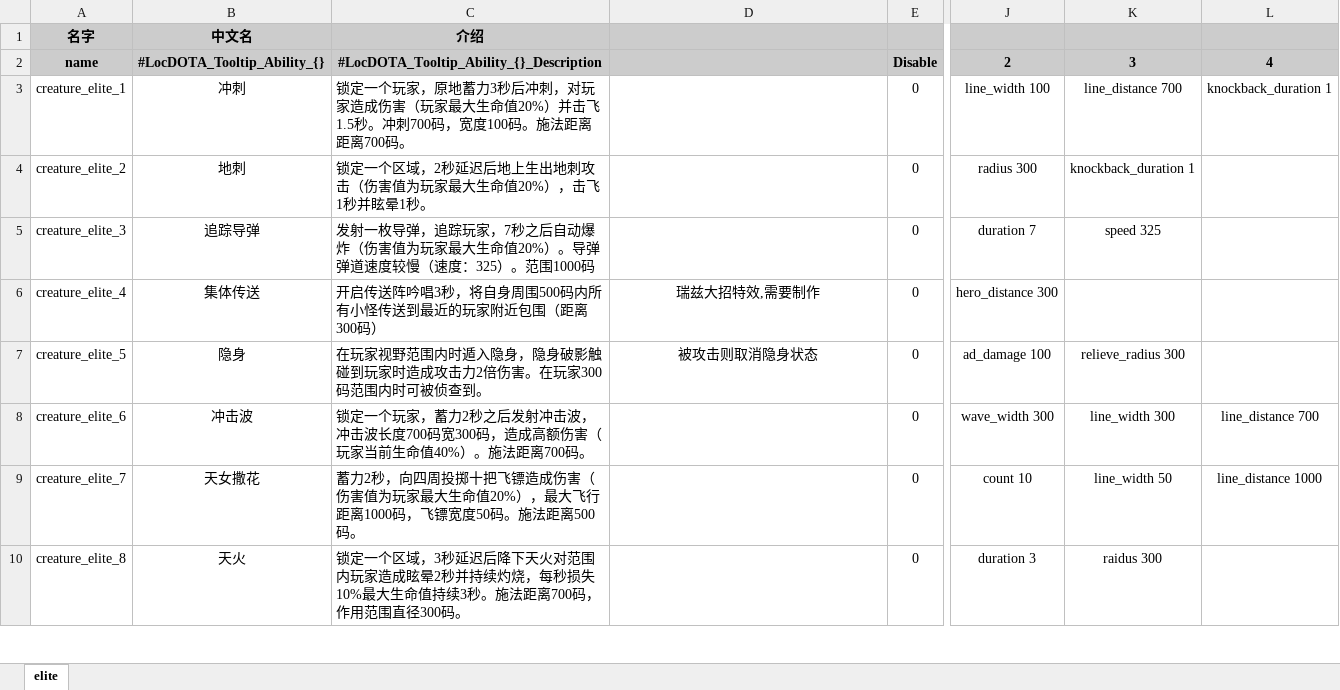
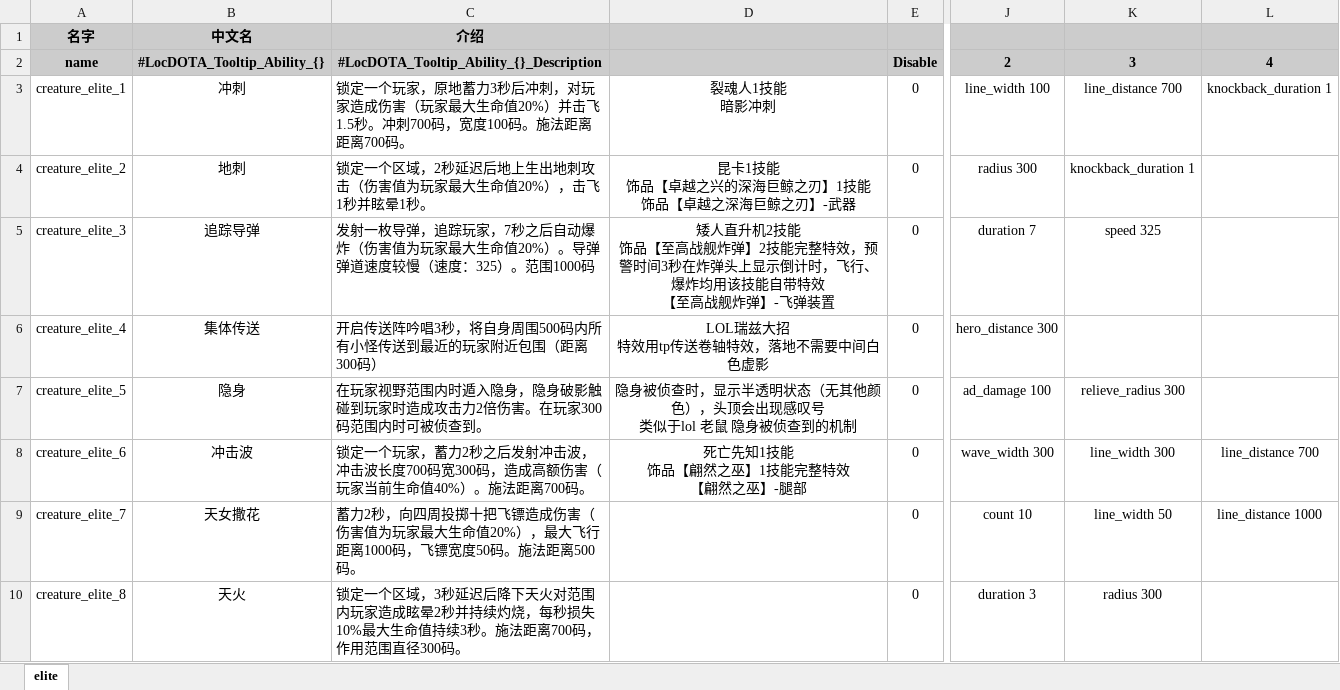
Before and after one commit to YPYT1/nobody, an Excel workbook: excels/abilities/creature/elite.xlsx, sheet elite, drawn as a sheet; only a part is shown, gaps mark what is left out; values as stored, in another font and other column widths than the file's, no borders; ↵ is a line break in a cell; the diff covers the shown part only; the diff names each change by its address in the sheet, - before the commit and + after, or states it on an @@ line.

```diff
--- a/excels/abilities/creature/elite.xlsx (sheet elite)
+++ b/excels/abilities/creature/elite.xlsx (sheet elite)
-D3: (empty)
+D3: 裂魂人1技能 ↵ 暗影冲刺
-D4: (empty)
+D4: 昆卡1技能 ↵ 饰品【卓越之兴的深海巨鲸之刃】1技能 ↵ 饰品【卓越之深海巨鲸之刃】-武器
-D5: (empty)
+D5: 矮人直升机2技能 ↵ 饰品【至高战舰炸弹】2技能完整特效，预警时间3秒在炸弹头上显示倒计时，飞行、爆炸均用该技能自带特效 ↵ 【至高战舰炸弹】-飞弹装置
-D6: 瑞兹大招特效,需要制作
+D6: LOL瑞兹大招 ↵ 特效用tp传送卷轴特效，落地不需要中间白色虚影
-D7: 被攻击则取消隐身状态
+D7: 隐身被侦查时，显示半透明状态（无其他颜色），头顶会出现感叹号 ↵ 类似于lol 老鼠 隐身被侦查到的机制
-D8: (empty)
+D8: 死亡先知1技能 ↵ 饰品【翩然之巫】1技能完整特效 ↵ 【翩然之巫】-腿部
-K10: raidus 300
+K10: radius 300
```
Also changed, not shown: 5 edited cells elsewhere in this sheet, excels/abilities/creature/boss.xlsx, excels/units/public.xlsx, 30 other files.
